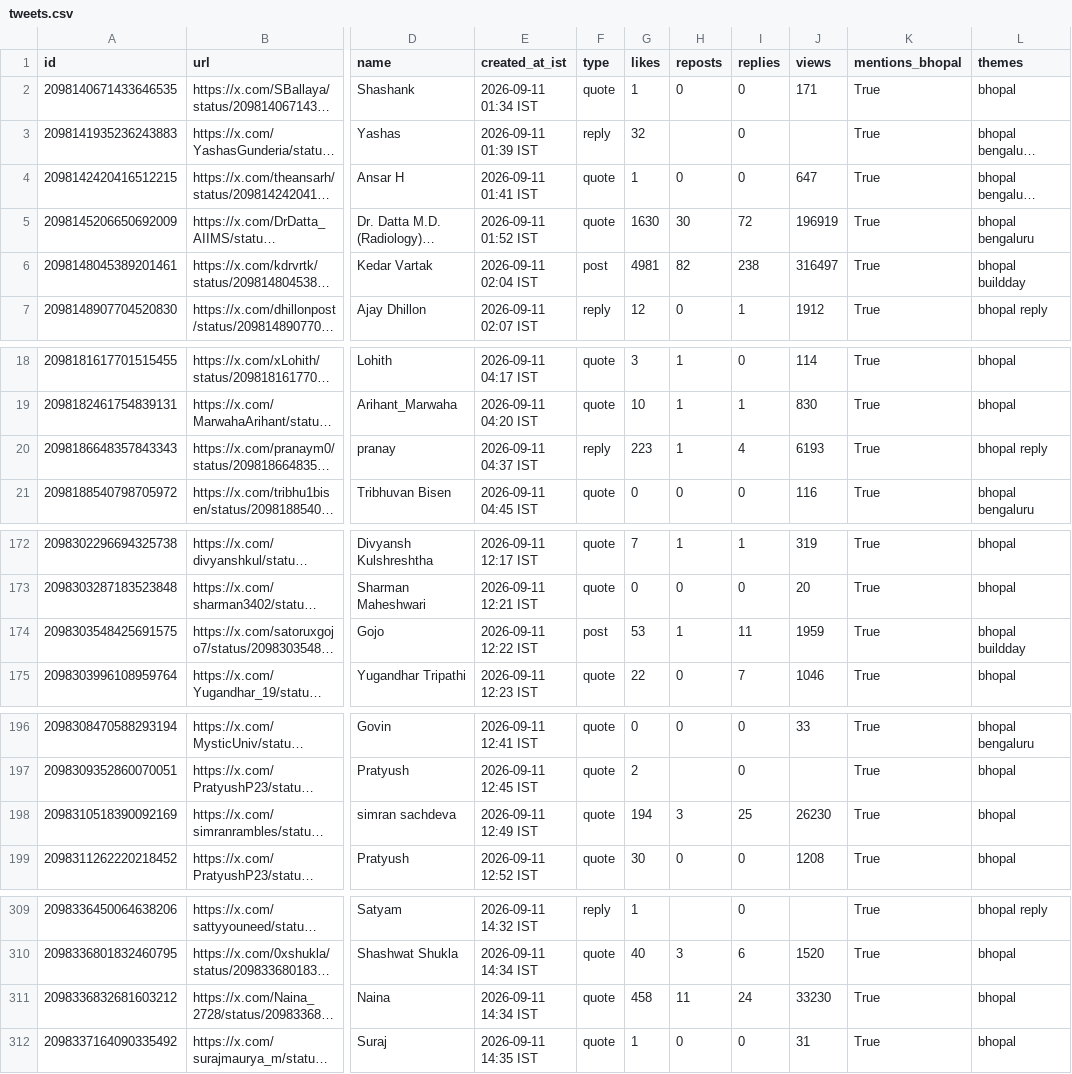
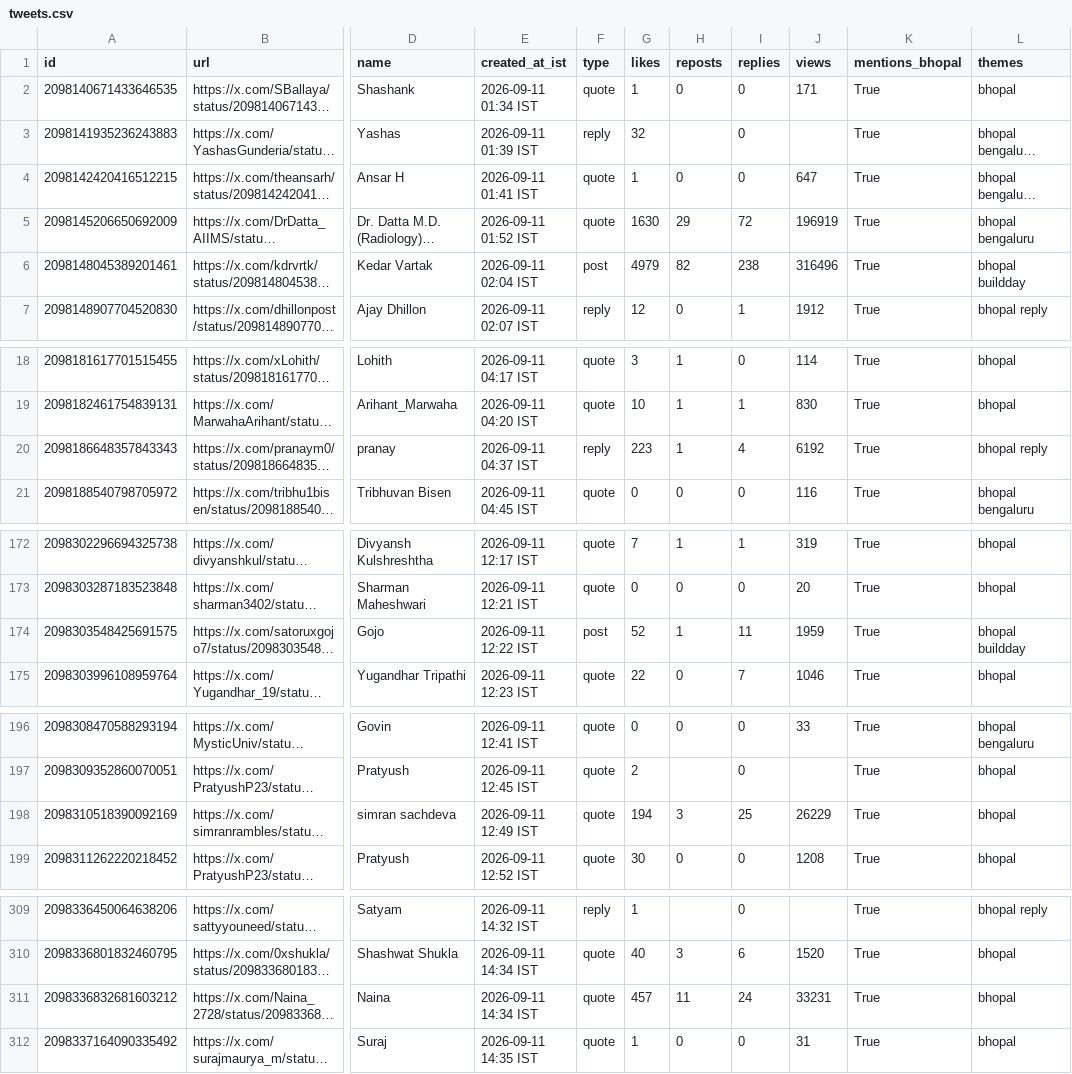
Before and after one commit to Vishal4742/claude-community-bhopal, a CSV file: blog/fable-5-1-build-days-bhopal/tweets.csv, drawn as a sheet; only a part is shown, gaps mark what is left out; long unchanged cells end in …; the diff covers the shown part only; the diff names each change by its address in the sheet, - before the commit and + after, or states it on an @@ line.

```diff
--- a/blog/fable-5-1-build-days-bhopal/tweets.csv
+++ b/blog/fable-5-1-build-days-bhopal/tweets.csv
-H5 (reposts): 30
+H5 (reposts): 29
-G6 (likes): 4981
+G6 (likes): 4979
-J6 (views): 316497
+J6 (views): 316496
-J20 (views): 6193
+J20 (views): 6192
-G174 (likes): 53
+G174 (likes): 52
-J198 (views): 26230
+J198 (views): 26229
-G311 (likes): 458
+G311 (likes): 457
-J311 (views): 33230
+J311 (views): 33231
```
Also changed, not shown: 5 edited cells elsewhere in this file, 2 other files.
